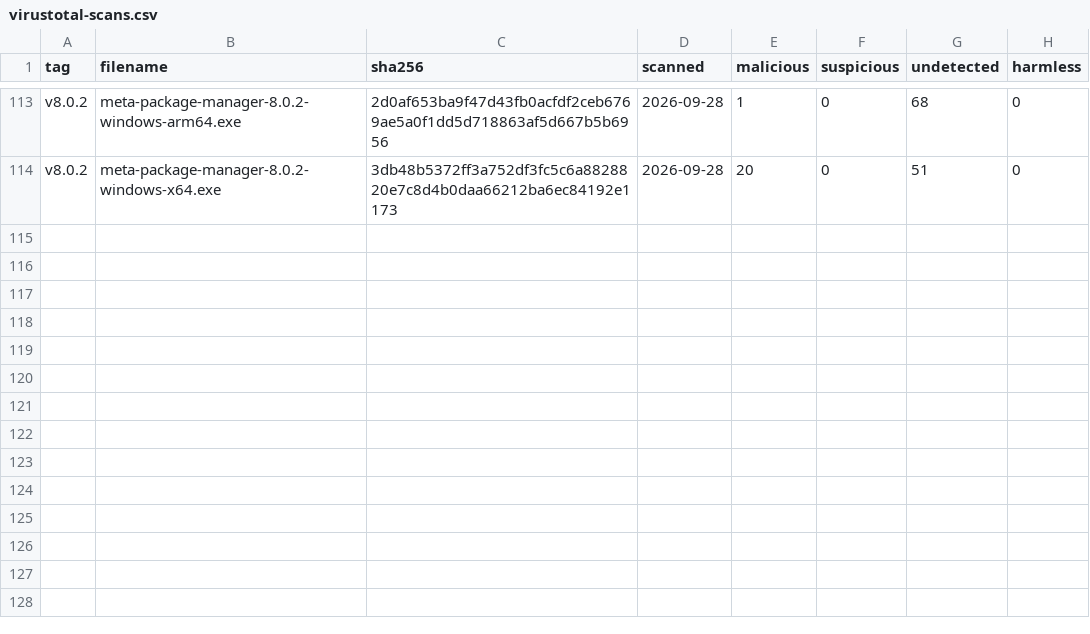
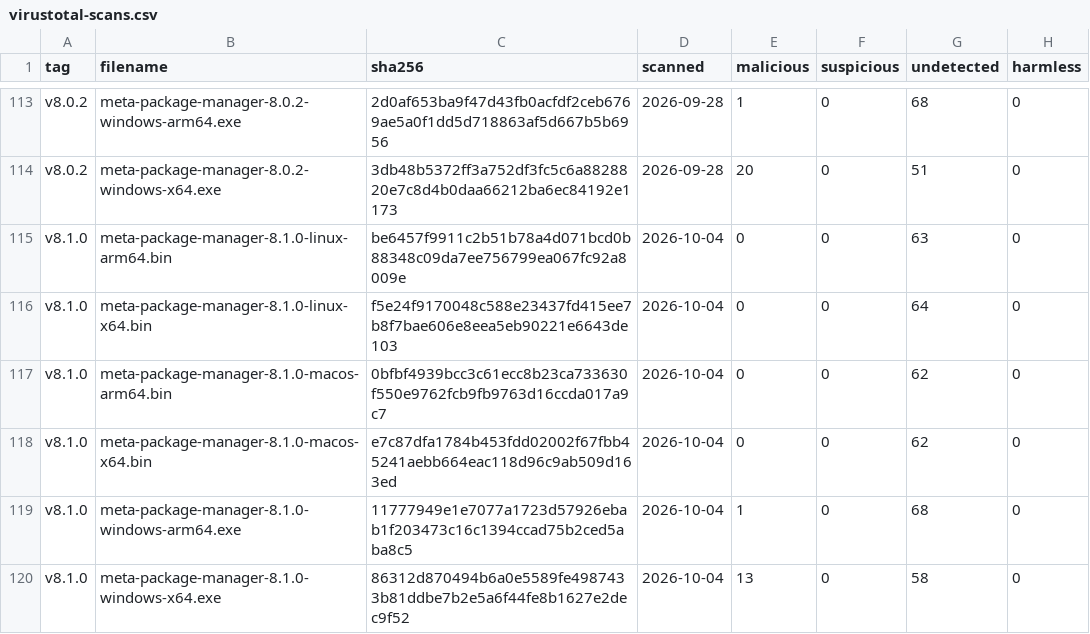
Before and after one commit to kdeldycke/meta-package-manager, a CSV file: docs/assets/virustotal-scans.csv, drawn as a sheet; only a part is shown, gaps mark what is left out.

```diff
--- a/docs/assets/virustotal-scans.csv
+++ b/docs/assets/virustotal-scans.csv
@@ -114 +114,7 @@ v8.0.2,meta-package-manager-8.0.2-windows-arm64.exe,2d0af653ba9f47d43fb0acfdf2ce
 v8.0.2,meta-package-manager-8.0.2-windows-x64.exe,3db48b5372ff3a752df3fc5c6a8828820e7c8d4b0daa66212ba6ec84192e1173,2026-09-28,20,0,51,0
+v8.1.0,meta-package-manager-8.1.0-linux-arm64.bin,be6457f9911c2b51b78a4d071bcd0b88348c09da7ee756799ea067fc92a8009e,2026-10-04,0,0,63,0
+v8.1.0,meta-package-manager-8.1.0-linux-x64.bin,f5e24f9170048c588e23437fd415ee7b8f7bae606e8eea5eb90221e6643de103,2026-10-04,0,0,64,0
+v8.1.0,meta-package-manager-8.1.0-macos-arm64.bin,0bfbf4939bcc3c61ecc8b23ca733630f550e9762fcb9fb9763d16ccda017a9c7,2026-10-04,0,0,62,0
+v8.1.0,meta-package-manager-8.1.0-macos-x64.bin,e7c87dfa1784b453fdd02002f67fbb45241aebb664eac118d96c9ab509d163ed,2026-10-04,0,0,62,0
+v8.1.0,meta-package-manager-8.1.0-windows-arm64.exe,11777949e1e7077a1723d57926ebab1f203473c16c1394ccad75b2ced5aba8c5,2026-10-04,1,0,68,0
+v8.1.0,meta-package-manager-8.1.0-windows-x64.exe,86312d870494b6a0e5589fe4987433b81ddbe7b2e5a6f44fe8b1627e2dec9f52,2026-10-04,13,0,58,0
```
Also changed, not shown: docs/assets/binaries.csv, 1 other file.
